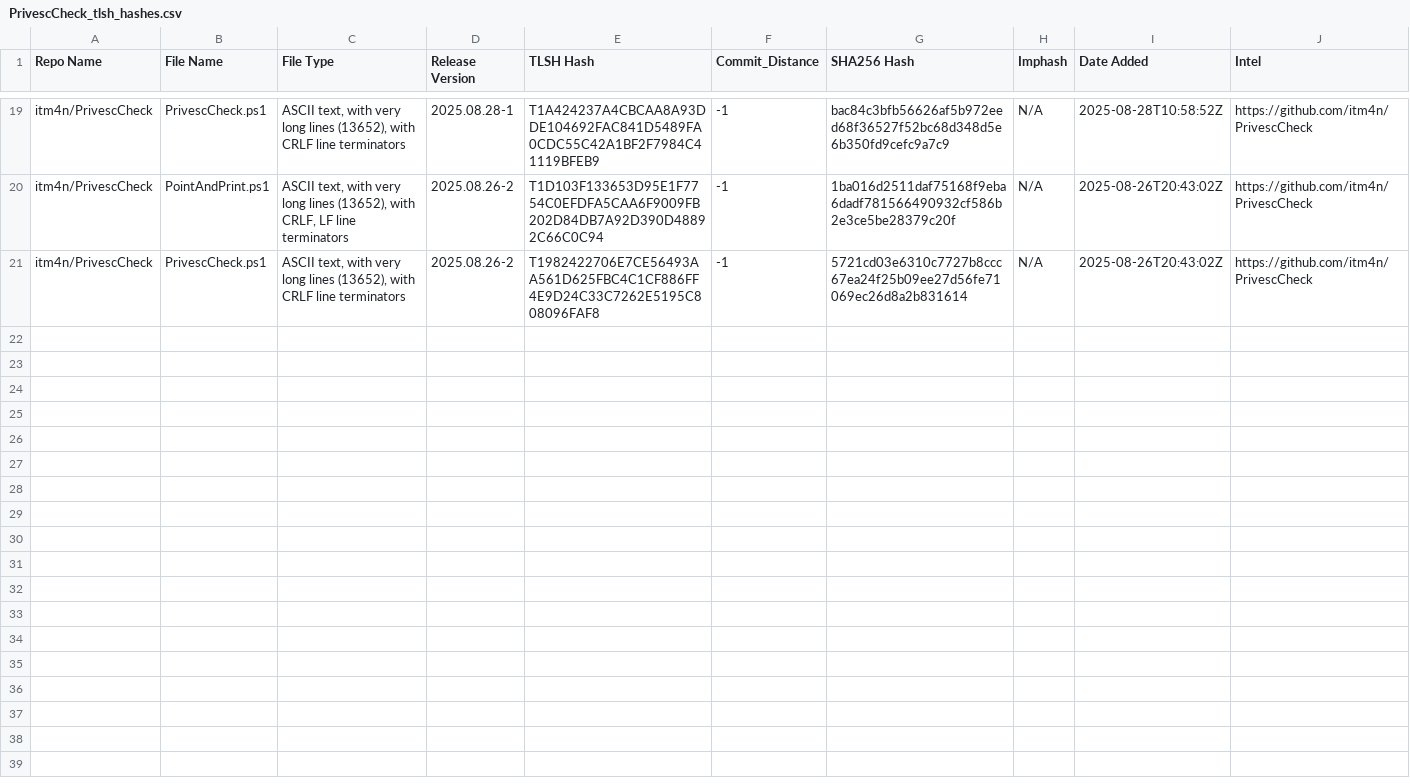
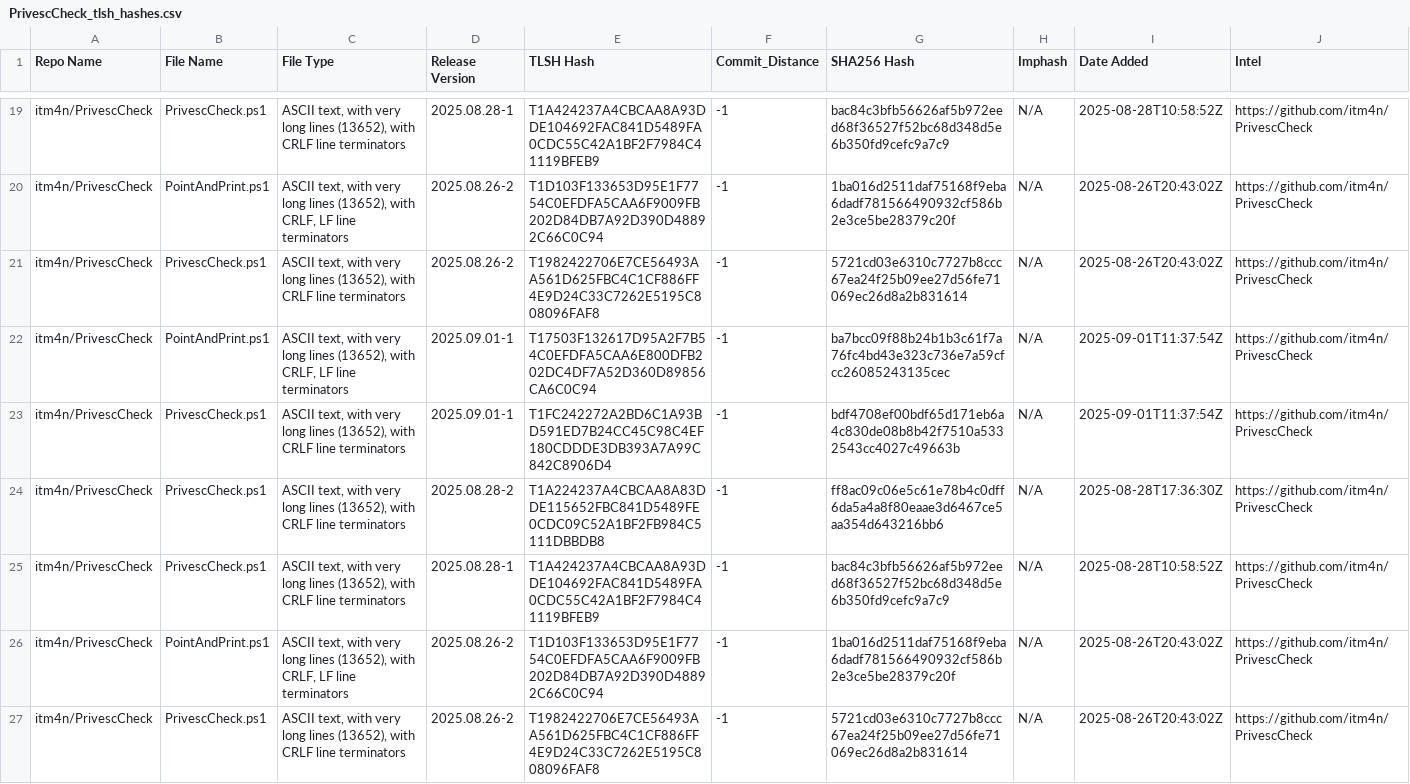
Before and after one commit to Magonia-Research/CelesTLSH-Hashes, a CSV file: PrivescCheck/PrivescCheck_tlsh_hashes.csv, drawn as a sheet; only a part is shown, gaps mark what is left out; the diff names each change by its address in the sheet, - before the commit and + after, or states it on an @@ line.

Commit message:
Updated TLSH CSV

```diff
--- a/PrivescCheck/PrivescCheck_tlsh_hashes.csv
+++ b/PrivescCheck/PrivescCheck_tlsh_hashes.csv
+row 22: itm4n/PrivescCheck | PointAndPrint.ps1 | ASCII text, with very long lines (13652), with CRLF, LF line terminators | 2025.09.01-1 | T17503F132617D95A2F7B54C0EFDFA5CAA6E800DFB202DC4DF7A52D360D89856CA6C0C94 | -1 | ba7bcc09f88b24b1b3c61f7a76fc4bd43e323c736e7a59cfcc26085243135cec | N/A | 2025-09-01T11:37:54Z | https://github.com/itm4n/PrivescCheck
+row 23: itm4n/PrivescCheck | PrivescCheck.ps1 | ASCII text, with very long lines (13652), with CRLF line terminators | 2025.09.01-1 | T1FC242272A2BD6C1A93BD591ED7B24CC45C98C4EF180CDDDE3DB393A7A99C842C8906D4 | -1 | bdf4708ef00bdf65d171eb6a4c830de08b8b42f7510a5332543cc4027c49663b | N/A | 2025-09-01T11:37:54Z | https://github.com/itm4n/PrivescCheck
+row 24: itm4n/PrivescCheck | PrivescCheck.ps1 | ASCII text, with very long lines (13652), with CRLF line terminators | 2025.08.28-2 | T1A224237A4CBCAA8A83DDE115652FBC841D5489FE0CDC09C52A1BF2FB984C5111DBBDB8 | -1 | ff8ac09c06e5c61e78b4c0dff6da5a4a8f80eaae3d6467ce5aa354d643216bb6 | N/A | 2025-08-28T17:36:30Z | https://github.com/itm4n/PrivescCheck
+row 25: itm4n/PrivescCheck | PrivescCheck.ps1 | ASCII text, with very long lines (13652), with CRLF line terminators | 2025.08.28-1 | T1A424237A4CBCAA8A93DDE104692FAC841D5489FA0CDC55C42A1BF2F7984C41119BFEB9 | -1 | bac84c3bfb56626af5b972eed68f36527f52bc68d348d5e6b350fd9cefc9a7c9 | N/A | 2025-08-28T10:58:52Z | https://github.com/itm4n/PrivescCheck
+row 26: itm4n/PrivescCheck | PointAndPrint.ps1 | ASCII text, with very long lines (13652), with CRLF, LF line terminators | 2025.08.26-2 | T1D103F133653D95E1F7754C0EFDFA5CAA6F9009FB202D84DB7A92D390D48892C66C0C94 | -1 | 1ba016d2511daf75168f9eba6dadf781566490932cf586b2e3ce5be28379c20f | N/A | 2025-08-26T20:43:02Z | https://github.com/itm4n/PrivescCheck
+row 27: itm4n/PrivescCheck | PrivescCheck.ps1 | ASCII text, with very long lines (13652), with CRLF line terminators | 2025.08.26-2 | T1982422706E7CE56493AA561D625FBC4C1CF886FF4E9D24C33C7262E5195C808096FAF8 | -1 | 5721cd03e6310c7727b8ccc67ea24f25b09ee27d56fe71069ec26d8a2b831614 | N/A | 2025-08-26T20:43:02Z | https://github.com/itm4n/PrivescCheck
```
